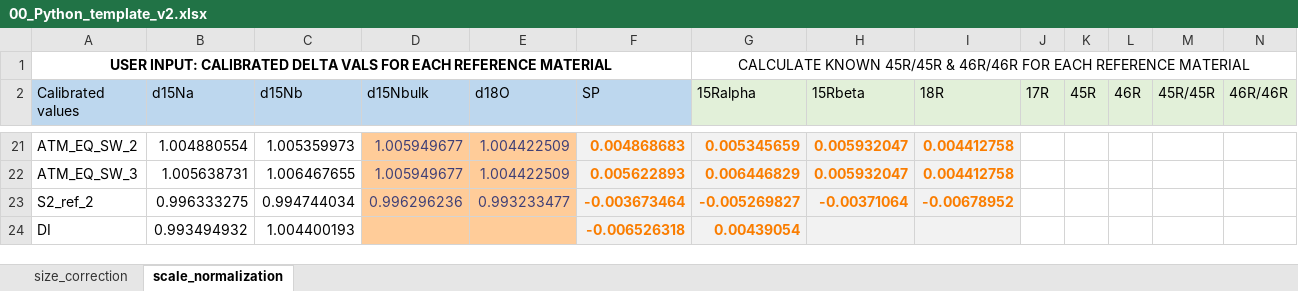
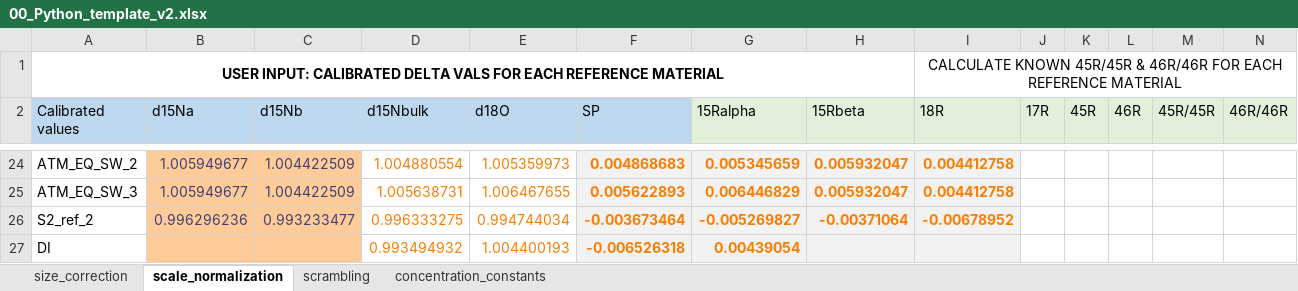
Before and after one commit to ckelly314/pyisotopomer, an Excel workbook: src/00_Python_template_v2.xlsx, sheet scale_normalization, drawn as a sheet; only a part is shown, gaps mark what is left out; values as stored, in another font and other column widths than the file's, no borders; charts and pictures not drawn; removed rows and columns are numbered as before the commit, all else as after; the diff covers the shown part only; the diff names each change by its address in the sheet, - before the commit and + after, or states it on an @@ line.

```diff
--- a/src/00_Python_template_v2.xlsx (sheet scale_normalization)
+++ b/src/00_Python_template_v2.xlsx (sheet scale_normalization)
+sheet tab: scrambling
+sheet tab: concentration_constants
-A1:F1 merged
+A1:H1 merged
-G1 (15Ralpha): CALCULATE KNOWN 45R/45R & 46R/46R FOR EACH REFERENCE MATERIAL
+G1 (15Ralpha): (empty)
-G1:N1 merged
-I1 (18R): (empty)
+I1 (18R): CALCULATE KNOWN 45R/45R & 46R/46R FOR EACH REFERENCE MATERIAL
+I1:N1 merged
-B24:C27 fill: none
+B24:C27 fill: #FFCC99
-B24:C26 text colour: black
+B24:C26 text colour: #3F3F76
-B24 (d15Na): 1.004880554
+B24 (d15Na): 1.005949677
-C24 (d15Nb): 1.005359973
+C24 (d15Nb): 1.004422509
-D24:E27 fill: #FFCC99
+D24:E27 fill: none
-D24:E26 text colour: #3F3F76
+D24:E26 text colour: #FA7D00
-D24 (d15Nbulk): 1.005949677
+D24 (d15Nbulk): 1.004880554
-E24 (d18O): 1.004422509
+E24 (d18O): 1.005359973
-B25 (d15Na): 1.005638731
+B25 (d15Na): 1.005949677
-C25 (d15Nb): 1.006467655
+C25 (d15Nb): 1.004422509
-D25 (d15Nbulk): 1.005949677
+D25 (d15Nbulk): 1.005638731
-E25 (d18O): 1.004422509
+E25 (d18O): 1.006467655
-B26 (d15Na): 0.996333275
+B26 (d15Na): 0.996296236
-C26 (d15Nb): 0.994744034
+C26 (d15Nb): 0.993233477
-D26 (d15Nbulk): 0.996296236
+D26 (d15Nbulk): 0.996333275
-E26 (d18O): 0.993233477
+E26 (d18O): 0.994744034
-B27 (d15Na): 0.993494932
+B27 (d15Na): (empty)
-C27 (d15Nb): 1.004400193
+C27 (d15Nb): (empty)
-D27 (d15Nbulk): (empty)
+D27 (d15Nbulk): 0.993494932
-E27 (d18O): (empty)
+E27 (d18O): 1.004400193
```
Also changed, not shown: 4 added rows, 1 removed row, 48 edited cells and cell formats elsewhere in this sheet, sheet size_correction, formulas that keep their value, charts or pictures, src/example_scrambling_output.xlsx, 6 other files.
